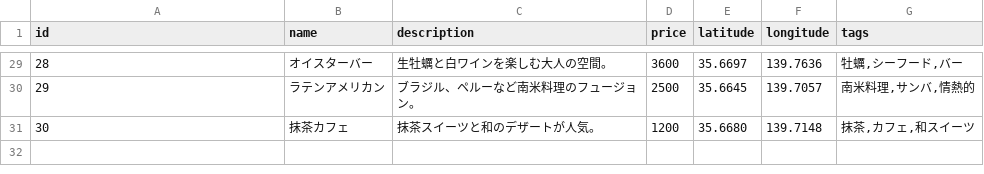
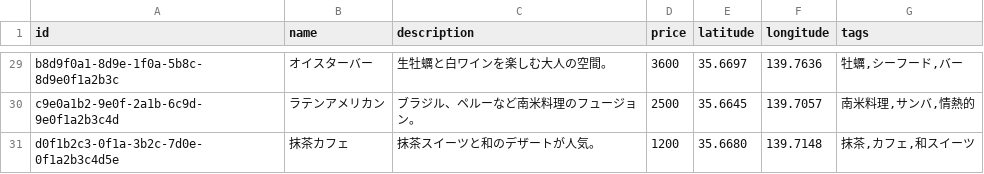
Before and after one commit to ks6088ts-labs/template-fastapi, a CSV file: datasets/foodies_restaurants.csv, drawn as a sheet; only a part is shown, gaps mark what is left out; the diff covers the shown part only.

```diff
--- a/datasets/foodies_restaurants.csv
+++ b/datasets/foodies_restaurants.csv
@@ -29,3 +29,3 @@ id,name,description,price,latitude,longitude,tags
-28,オイスターバー,生牡蠣と白ワインを楽しむ大人の空間。,3600,35.6697,139.7636,"牡蠣,シーフード,バー"
-29,ラテンアメリカン,ブラジル、ペルーなど南米料理のフュージョン。,2500,35.6645,139.7057,"南米料理,サンバ,情熱的"
-30,抹茶カフェ,抹茶スイーツと和のデザートが人気。,1200,35.6680,139.7148,"抹茶,カフェ,和スイーツ"
+b8d9f0a1-8d9e-1f0a-5b8c-8d9e0f1a2b3c,オイスターバー,生牡蠣と白ワインを楽しむ大人の空間。,3600,35.6697,139.7636,"牡蠣,シーフード,バー"
+c9e0a1b2-9e0f-2a1b-6c9d-9e0f1a2b3c4d,ラテンアメリカン,ブラジル、ペルーなど南米料理のフュージョン。,2500,35.6645,139.7057,"南米料理,サンバ,情熱的"
+d0f1b2c3-0f1a-3b2c-7d0e-0f1a2b3c4d5e,抹茶カフェ,抹茶スイーツと和のデザートが人気。,1200,35.6680,139.7148,"抹茶,カフェ,和スイーツ"
```
Also changed, not shown: 27 edited cells elsewhere in this file, 1 other file.
